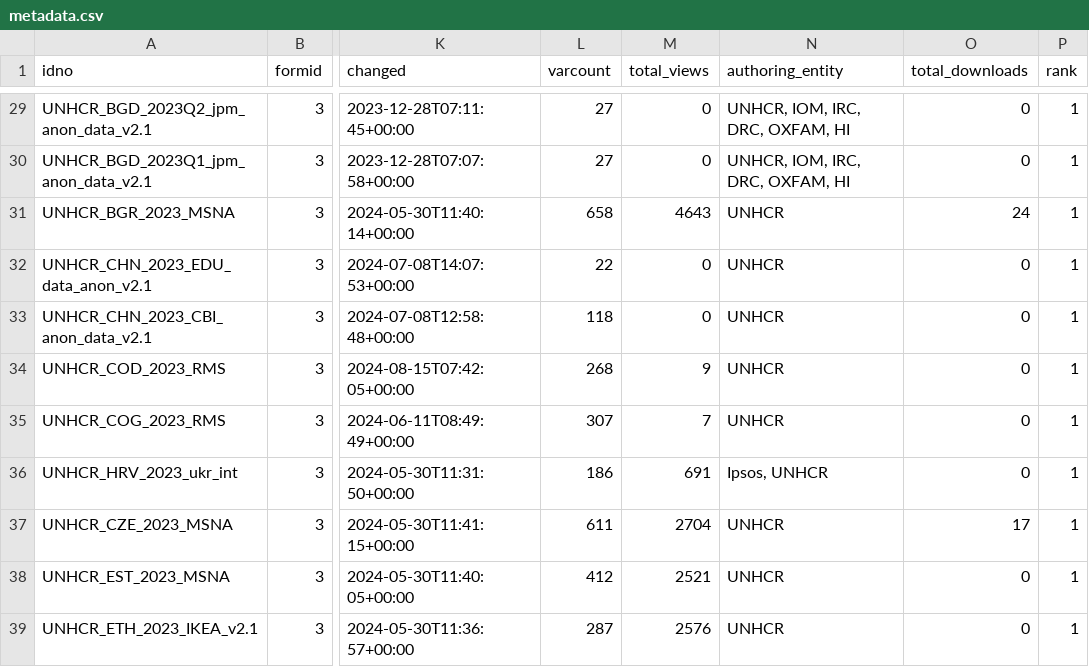
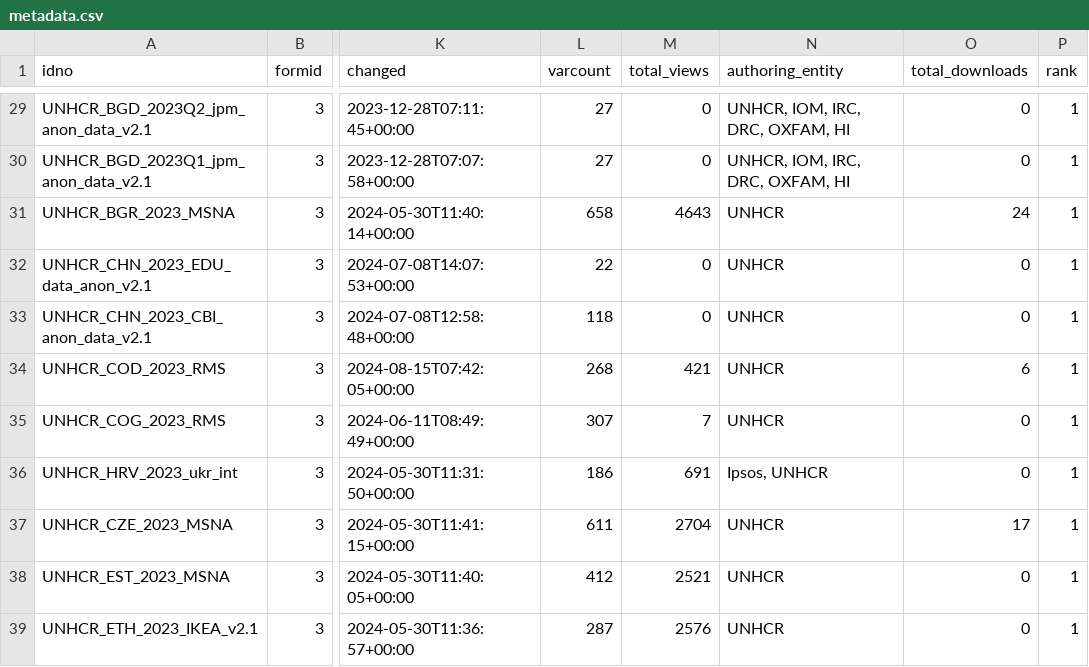
Before and after one commit to worldbank/mdl_collector, a CSV file: data/unhcr/metadata.csv, drawn as a sheet; only a part is shown, gaps mark what is left out; the diff names each change by its address in the sheet, - before the commit and + after, or states it on an @@ line.

```diff
--- a/data/unhcr/metadata.csv
+++ b/data/unhcr/metadata.csv
-M34 (total_views): 9
+M34 (total_views): 421
-O34 (total_downloads): 0
+O34 (total_downloads): 6
```
Also changed, not shown: data/world_bank/metadata.csv, 1 other file.
